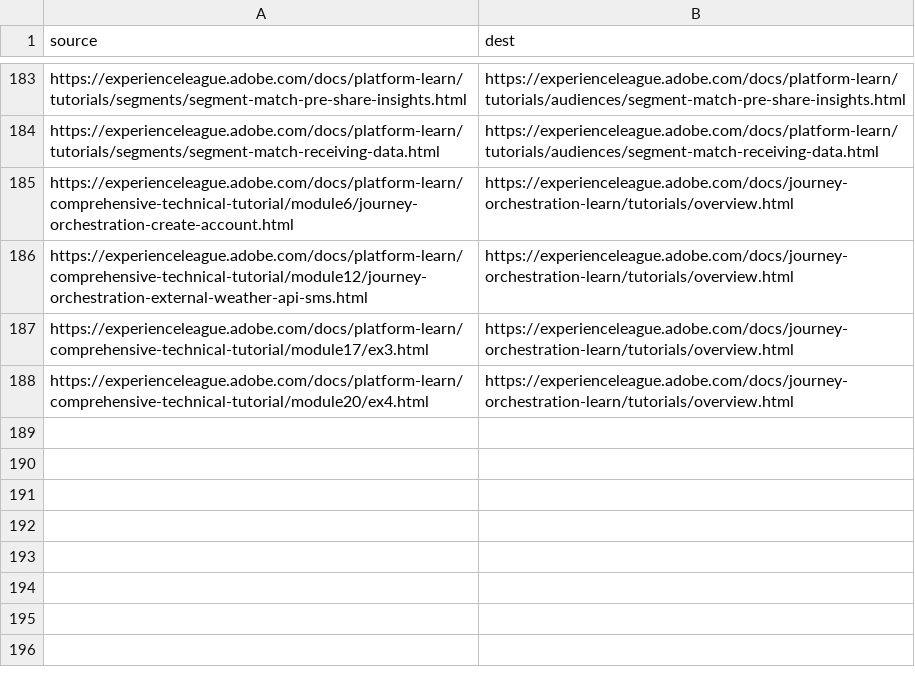
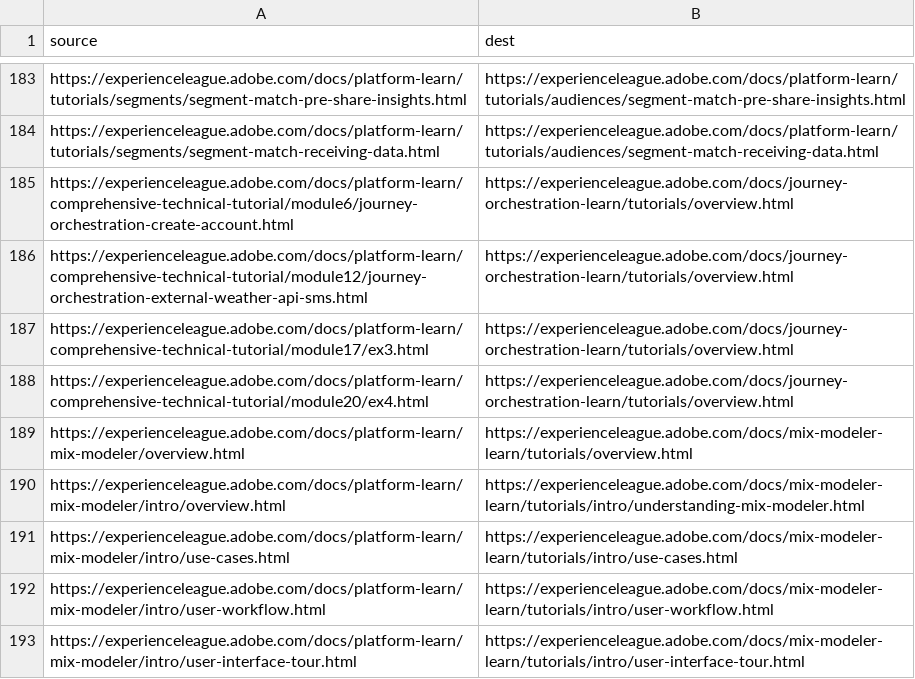
Before and after one commit to AdobeDocs/platform-learn.zh-Hant, a CSV file: redirects.csv, drawn as a sheet; only a part is shown, gaps mark what is left out; the diff names each change by its address in the sheet, - before the commit and + after, or states it on an @@ line.

Commit message:
Sync non localizable files for core commit 5a926eac1fe7c8a54e6ebcb72b2c58de187d7280

```diff
--- a/redirects.csv
+++ b/redirects.csv
+row 189: https://experienceleague.adobe.com/docs/platform-learn/mix-modeler/overview.html | https://experienceleague.adobe.com/docs/mix-modeler-learn/tutorials/overview.html
+row 190: https://experienceleague.adobe.com/docs/platform-learn/mix-modeler/intro/overview.html | https://experienceleague.adobe.com/docs/mix-modeler-learn/tutorials/intro/understanding-mix-modeler.html
+row 191: https://experienceleague.adobe.com/docs/platform-learn/mix-modeler/intro/use-cases.html | https://experienceleague.adobe.com/docs/mix-modeler-learn/tutorials/intro/use-cases.html
+row 192: https://experienceleague.adobe.com/docs/platform-learn/mix-modeler/intro/user-workflow.html | https://experienceleague.adobe.com/docs/mix-modeler-learn/tutorials/intro/user-workflow.html
+row 193: https://experienceleague.adobe.com/docs/platform-learn/mix-modeler/intro/user-interface-tour.html | https://experienceleague.adobe.com/docs/mix-modeler-learn/tutorials/intro/user-interface-tour.html
```
